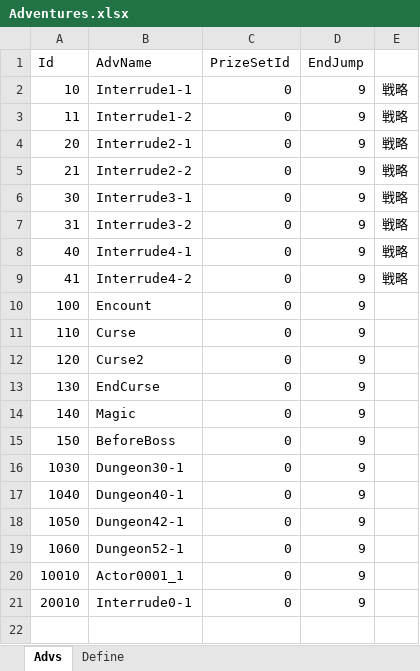
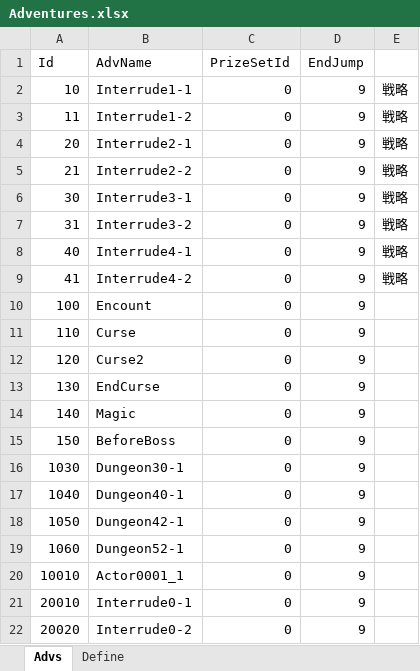
Before and after one commit to seedsclaft/hibikakeut, an Excel workbook: Assets/Data/Adventures.xlsx, sheet Advs, drawn as a sheet; values as stored, in another font and other column widths than the file's, no borders; the diff names each change by its address in the sheet, - before the commit and + after, or states it on an @@ line.

```diff
--- a/Assets/Data/Adventures.xlsx (sheet Advs)
+++ b/Assets/Data/Adventures.xlsx (sheet Advs)
+row 22: 20020 | Interrude0-2 | 0 | 9
```
Also changed, not shown: 18 other files.
